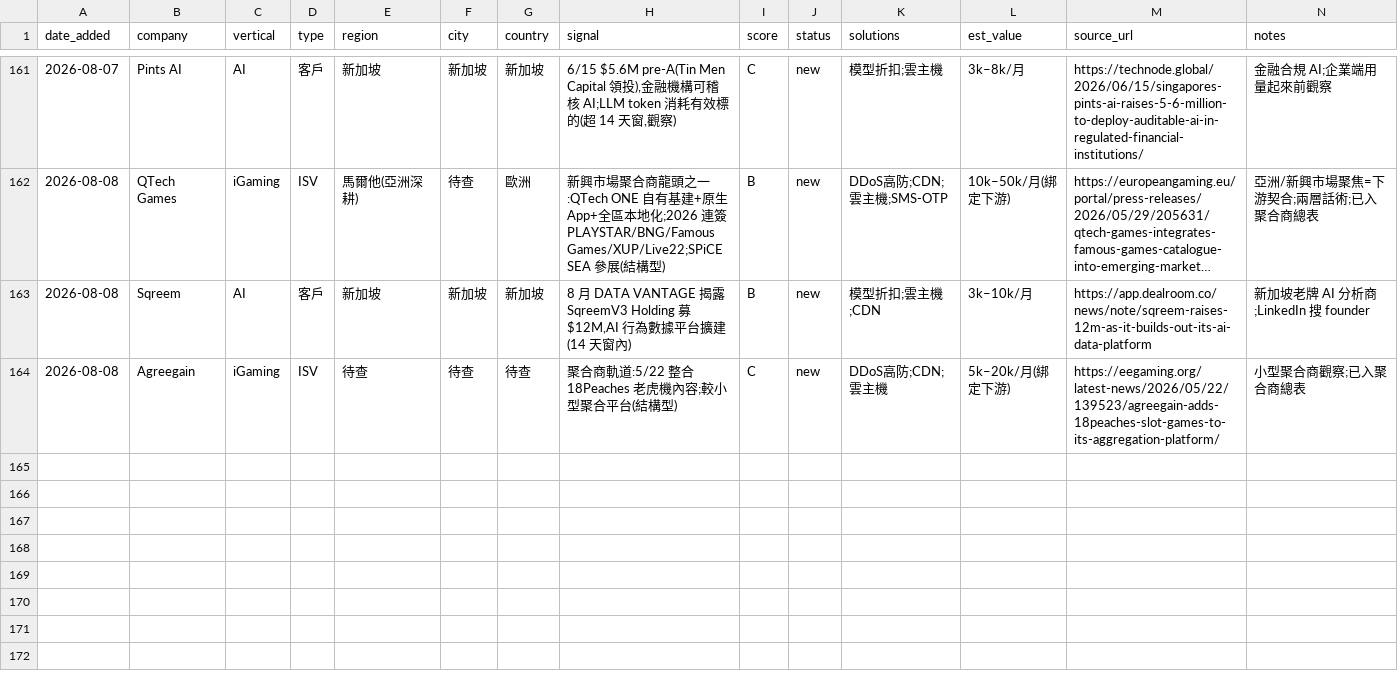
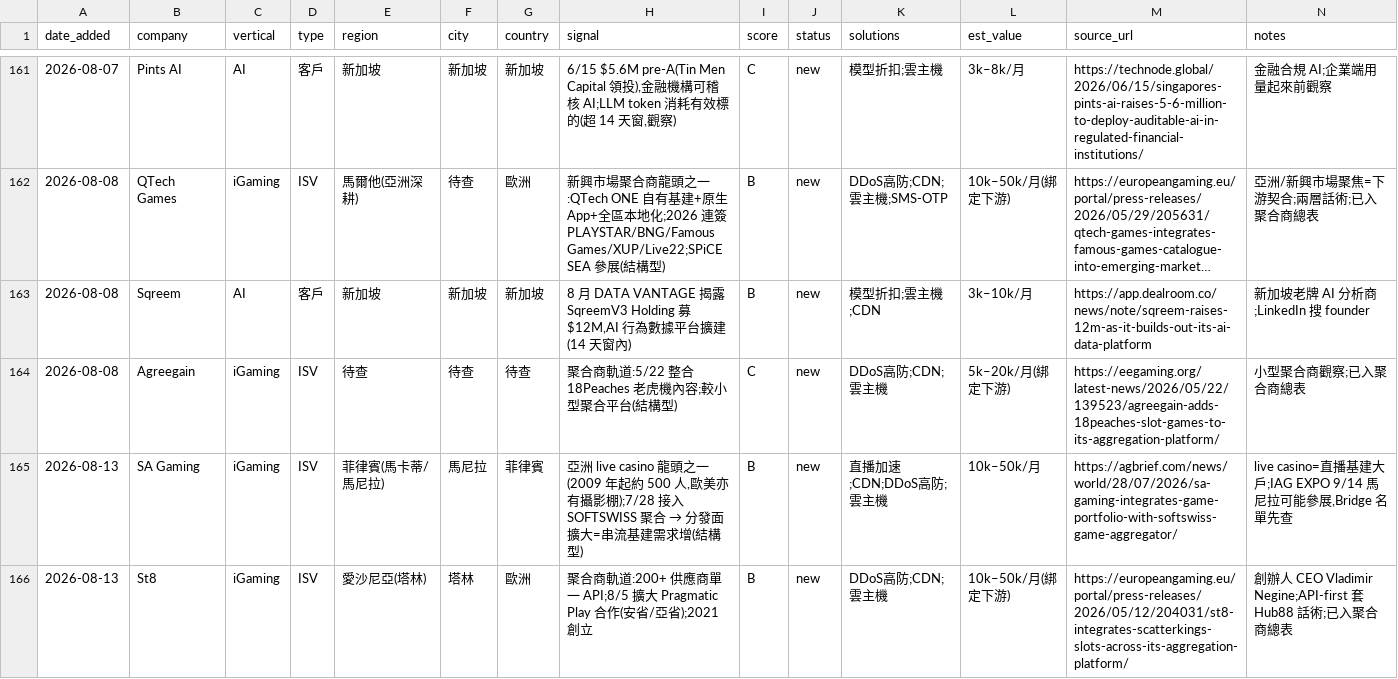
Before and after one commit to michael80321/AIBD, a CSV file: leads/leads.csv, drawn as a sheet; only a part is shown, gaps mark what is left out; long unchanged cells end in …; the diff covers the shown part only.

```diff
--- a/leads/leads.csv
+++ b/leads/leads.csv
@@ -164 +164,3 @@ date_added,company,vertical,type,region,city,country,signal,score,status,solutio
 2026-08-08,Agreegain,iGaming,ISV,待查,待查,待查,聚合商軌道:5/22 整合 18Peaches 老虎機內容;較小型聚合平台(結構型),C,new,DDoS高防;CDN;雲主機,5k–20k/月(綁定下游),https://eegaming.org/latest-news/2026/05/22/139523/agreegain-adds-18peaches-slot-games-to-its-aggregation-platform/,小型聚合商觀察;已入聚合商總表
+2026-08-13,SA Gaming,iGaming,ISV,菲律賓(馬卡蒂/馬尼拉),馬尼拉,菲律賓,"亞洲 live casino 龍頭之一(2009 年起約 500 人,歐美亦有攝影棚);7/28 接入 SOFTSWISS 聚合 → 分發面擴大=串流基建需求增(結構型)",B,new,直播加速;CDN;DDoS高防;雲主機,10k–50k/月,https://agbrief.com/news/world/28/07/2026/sa-gaming-integrates-game-portfolio-with-softswiss-game-aggregator/,"live casino=直播基建大戶;IAG EXPO 9/14 馬尼拉可能參展,Bridge 名單先查"
+2026-08-13,St8,iGaming,ISV,愛沙尼亞(塔林),塔林,歐洲,聚合商軌道:200+ 供應商單一 API;8/5 擴大 Pragmatic Play 合作(安省/亞省);2021 創立,B,new,DDoS高防;CDN;雲主機,10k–50k/月(綁定下游),https://europeangaming.eu/portal/press-releases/2026/05/12/204031/st8-integrates-scatterkings-slots-across-its-aggregation-platform/,創辦人 CEO Vladimir Negine;API-first 套 Hub88 話術;已入聚合商總表
```
Also changed, not shown: 2 added rows and 6 edited cells elsewhere in this file, 4 other files.
